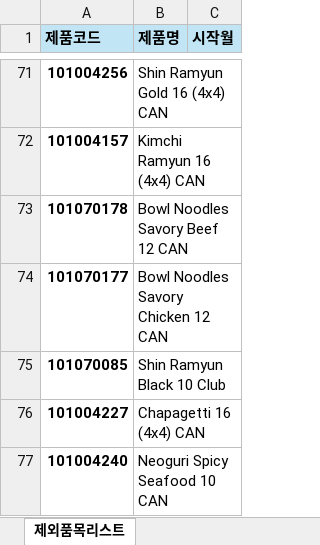
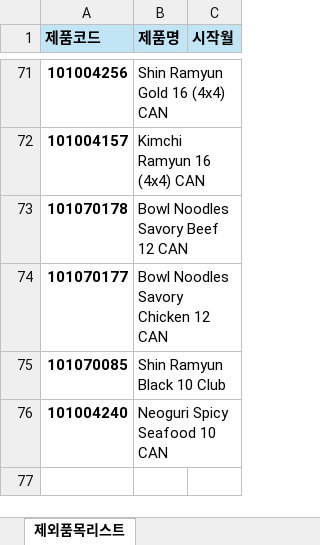
Before and after one commit to adrianjeong6709-droid/S-OP-Dashboard, an Excel workbook: _Master_Data/exclusion.xlsx, sheet 제외품목리스트, drawn as a sheet; only a part is shown, gaps mark what is left out; values as stored, in another font and other column widths than the file's, no borders; the diff names each change by its address in the sheet, - before the commit and + after, or states it on an @@ line.

```diff
--- a/_Master_Data/exclusion.xlsx (sheet 제외품목리스트)
+++ b/_Master_Data/exclusion.xlsx (sheet 제외품목리스트)
-row 76: 101004227 | Chapagetti 16 (4x4) CAN
```
Also changed, not shown: 2 other files.
